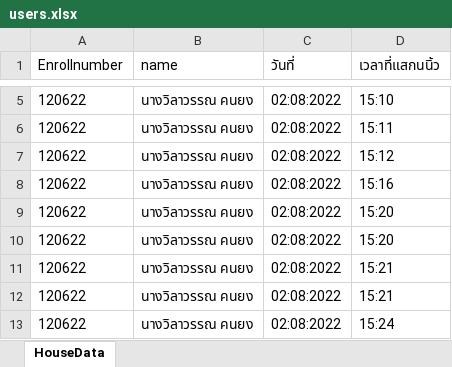
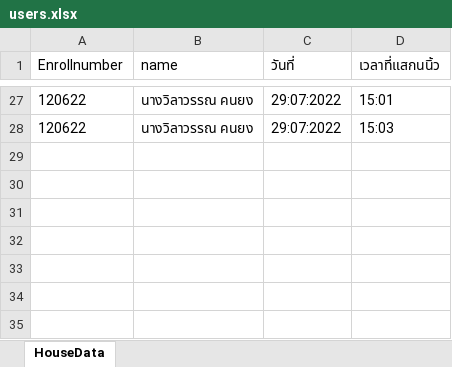
Before and after one commit to pongpanot0/nodec-, an Excel workbook: users.xlsx, sheet HouseData, drawn as a sheet; only a part is shown, gaps mark what is left out; values as stored, in another font and other column widths than the file's, no borders; removed rows and columns are numbered as before the commit, all else as after; the diff covers the shown part only; the diff names each change by its address in the sheet, - before the commit and + after, or states it on an @@ line.

```diff
--- a/users.xlsx (sheet HouseData)
+++ b/users.xlsx (sheet HouseData)
-C27 (วันที่): 02:08:2022
+C27 (วันที่): 29:07:2022
-D27 (เวลาที่แสกนนิ้ว): 15:10
+D27 (เวลาที่แสกนนิ้ว): 15:01
-row 6: 120622 | นางวิลาวรรณ คนยง | 02:08:2022 | 15:11
-row 7: 120622 | นางวิลาวรรณ คนยง | 02:08:2022 | 15:12
-row 8: 120622 | นางวิลาวรรณ คนยง | 02:08:2022 | 15:16
-C28 (วันที่): 02:08:2022
+C28 (วันที่): 29:07:2022
-D28 (เวลาที่แสกนนิ้ว): 15:20
+D28 (เวลาที่แสกนนิ้ว): 15:03
-row 10: 120622 | นางวิลาวรรณ คนยง | 02:08:2022 | 15:20
-row 11: 120622 | นางวิลาวรรณ คนยง | 02:08:2022 | 15:21
-row 12: 120622 | นางวิลาวรรณ คนยง | 02:08:2022 | 15:21
-row 13: 120622 | นางวิลาวรรณ คนยง | 02:08:2022 | 15:24
```
Also changed, not shown: 25 added rows and 3 removed rows elsewhere in this sheet, 11 other files.
